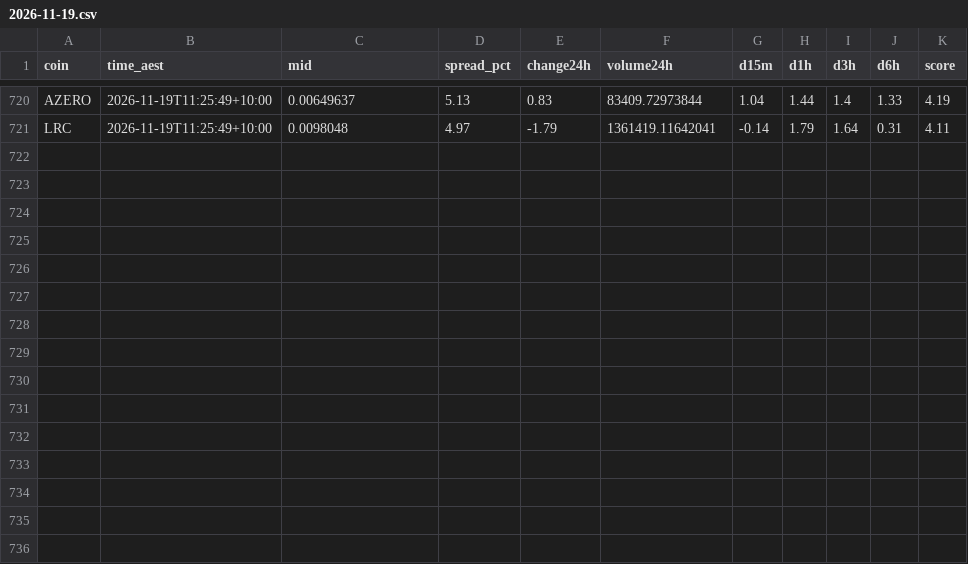
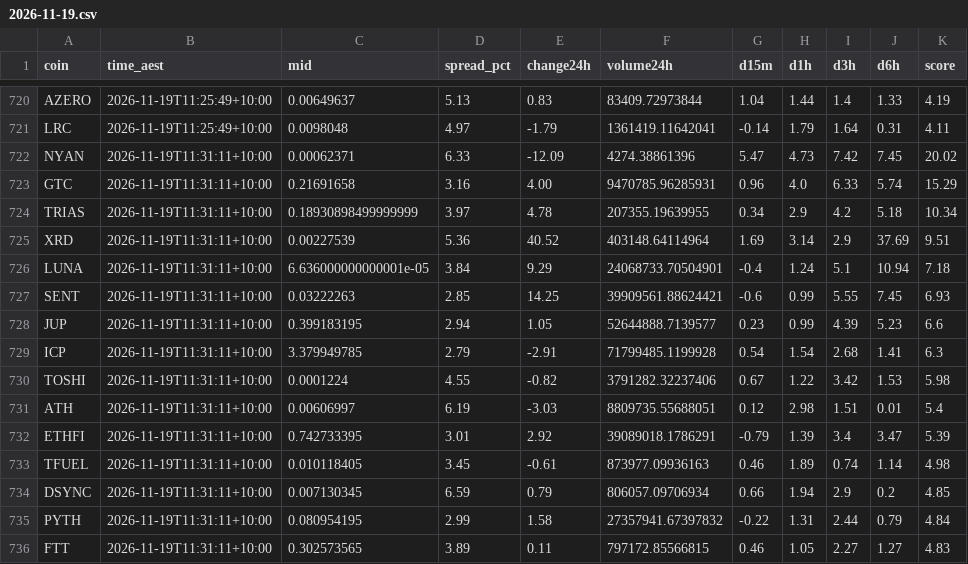
Before and after one commit to NickAu2020/coinspot-data, a CSV file: data/signals/2026-11-19.csv, drawn as a sheet; only a part is shown, gaps mark what is left out; the diff names each change by its address in the sheet, - before the commit and + after, or states it on an @@ line.

```diff
--- a/data/signals/2026-11-19.csv
+++ b/data/signals/2026-11-19.csv
+row 722: NYAN | 2026-11-19T11:31:11+10:00 | 0.00062371 | 6.33 | -12.09 | 4274.38861396 | 5.47 | 4.73 | 7.42 | 7.45 | 20.02
+row 723: GTC | 2026-11-19T11:31:11+10:00 | 0.21691658 | 3.16 | 4.00 | 9470785.96285931 | 0.96 | 4.0 | 6.33 | 5.74 | 15.29
+row 724: TRIAS | 2026-11-19T11:31:11+10:00 | 0.18930898499999999 | 3.97 | 4.78 | 207355.19639955 | 0.34 | 2.9 | 4.2 | 5.18 | 10.34
+row 725: XRD | 2026-11-19T11:31:11+10:00 | 0.00227539 | 5.36 | 40.52 | 403148.64114964 | 1.69 | 3.14 | 2.9 | 37.69 | 9.51
+row 726: LUNA | 2026-11-19T11:31:11+10:00 | 6.636000000000001e-05 | 3.84 | 9.29 | 24068733.70504901 | -0.4 | 1.24 | 5.1 | 10.94 | 7.18
+row 727: SENT | 2026-11-19T11:31:11+10:00 | 0.03222263 | 2.85 | 14.25 | 39909561.88624421 | -0.6 | 0.99 | 5.55 | 7.45 | 6.93
+row 728: JUP | 2026-11-19T11:31:11+10:00 | 0.399183195 | 2.94 | 1.05 | 52644888.7139577 | 0.23 | 0.99 | 4.39 | 5.23 | 6.6
+row 729: ICP | 2026-11-19T11:31:11+10:00 | 3.379949785 | 2.79 | -2.91 | 71799485.1199928 | 0.54 | 1.54 | 2.68 | 1.41 | 6.3
+row 730: TOSHI | 2026-11-19T11:31:11+10:00 | 0.0001224 | 4.55 | -0.82 | 3791282.32237406 | 0.67 | 1.22 | 3.42 | 1.53 | 5.98
+row 731: ATH | 2026-11-19T11:31:11+10:00 | 0.00606997 | 6.19 | -3.03 | 8809735.55688051 | 0.12 | 2.98 | 1.51 | 0.01 | 5.4
+row 732: ETHFI | 2026-11-19T11:31:11+10:00 | 0.742733395 | 3.01 | 2.92 | 39089018.1786291 | -0.79 | 1.39 | 3.4 | 3.47 | 5.39
+row 733: TFUEL | 2026-11-19T11:31:11+10:00 | 0.010118405 | 3.45 | -0.61 | 873977.09936163 | 0.46 | 1.89 | 0.74 | 1.14 | 4.98
+row 734: DSYNC | 2026-11-19T11:31:11+10:00 | 0.007130345 | 6.59 | 0.79 | 806057.09706934 | 0.66 | 1.94 | 2.9 | 0.2 | 4.85
+row 735: PYTH | 2026-11-19T11:31:11+10:00 | 0.080954195 | 2.99 | 1.58 | 27357941.67397832 | -0.22 | 1.31 | 2.44 | 0.79 | 4.84
+row 736: FTT | 2026-11-19T11:31:11+10:00 | 0.302573565 | 3.89 | 0.11 | 797172.85566815 | 0.46 | 1.05 | 2.27 | 1.27 | 4.83
```
Also changed, not shown: data/latest_accel.csv, 1 other file.
